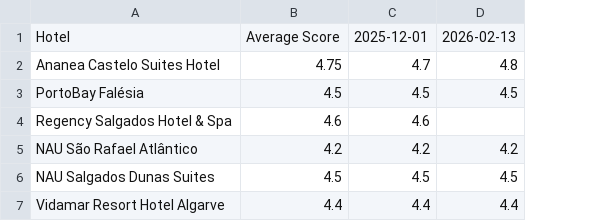
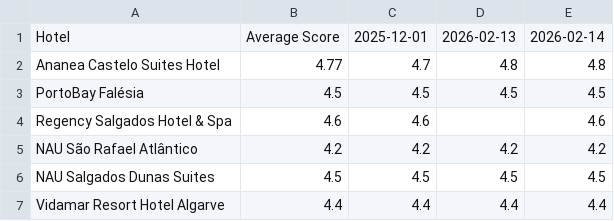
Before and after one commit to laurabquintas/reputation-analyzer, a CSV file: data/google_scores.csv, drawn as a sheet; the diff names each change by its address in the sheet, - before the commit and + after, or states it on an @@ line.

```diff
--- a/data/google_scores.csv
+++ b/data/google_scores.csv
+column E, rows 1-7: 2026-02-14 | 4.8 | 4.5 | 4.6 | 4.2 | 4.5 | 4.4
-B2: 4.75
+B2: 4.77
```
Also changed, not shown: data/booking_scores.csv, data/expedia_scores.csv, 2 other files.
